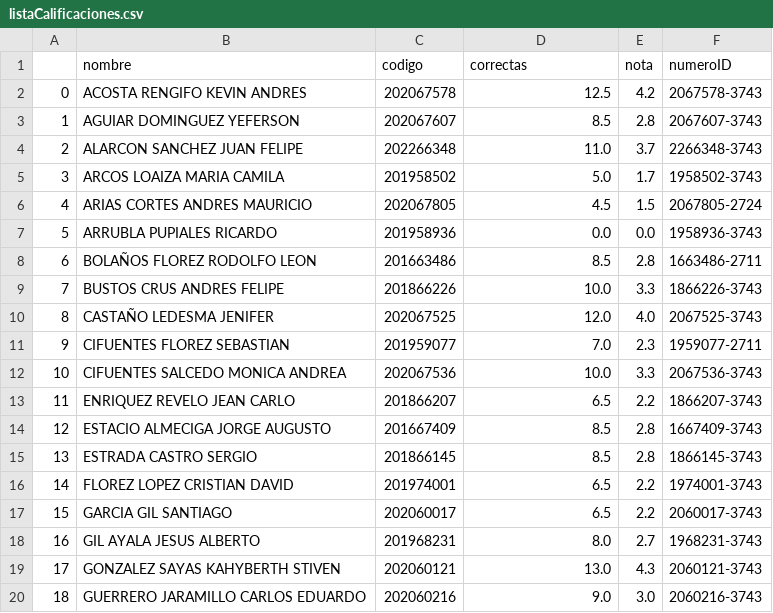
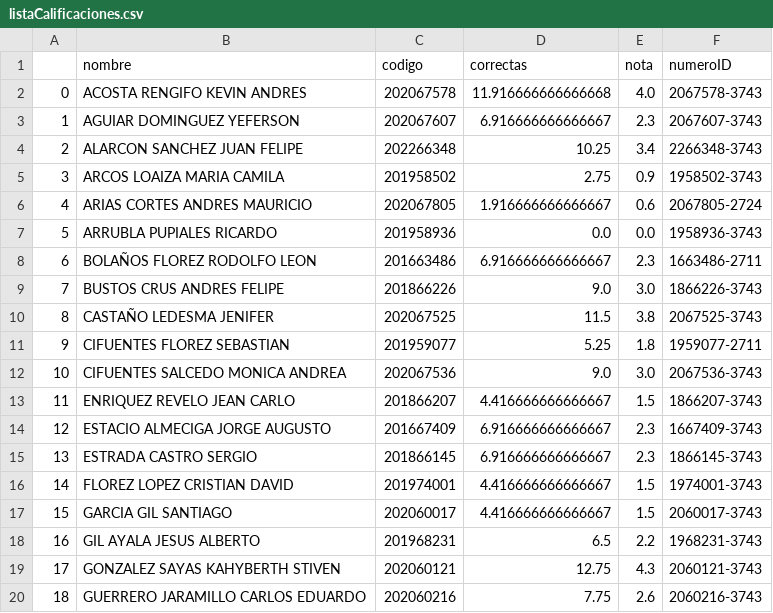
Before and after one commit to cardel/autograderUV, a CSV file: output/listaCalificaciones.csv, drawn as a sheet; only a part is shown; the diff covers the shown part only.

```diff
--- a/output/listaCalificaciones.csv
+++ b/output/listaCalificaciones.csv
@@ -1,20 +1,20 @@
 ,nombre,codigo,correctas,nota,numeroID
-0,ACOSTA RENGIFO KEVIN ANDRES,202067578,12.5,4.2,2067578-3743
-1,AGUIAR DOMINGUEZ YEFERSON,202067607,8.5,2.8,2067607-3743
-2,ALARCON SANCHEZ JUAN FELIPE,202266348,11.0,3.7,2266348-3743
-3,ARCOS LOAIZA MARIA CAMILA,201958502,5.0,1.7,1958502-3743
-4,ARIAS CORTES ANDRES MAURICIO,202067805,4.5,1.5,2067805-2724
+0,ACOSTA RENGIFO KEVIN ANDRES,202067578,11.916666666666668,4.0,2067578-3743
+1,AGUIAR DOMINGUEZ YEFERSON,202067607,6.916666666666667,2.3,2067607-3743
+2,ALARCON SANCHEZ JUAN FELIPE,202266348,10.25,3.4,2266348-3743
+3,ARCOS LOAIZA MARIA CAMILA,201958502,2.75,0.9,1958502-3743
+4,ARIAS CORTES ANDRES MAURICIO,202067805,1.916666666666667,0.6,2067805-2724
 5,ARRUBLA PUPIALES RICARDO,201958936,0.0,0.0,1958936-3743
-6,BOLAÑOS FLOREZ RODOLFO LEON,201663486,8.5,2.8,1663486-2711
-7,BUSTOS CRUS ANDRES FELIPE,201866226,10.0,3.3,1866226-3743
-8,CASTAÑO LEDESMA JENIFER,202067525,12.0,4.0,2067525-3743
-9,CIFUENTES FLOREZ SEBASTIAN,201959077,7.0,2.3,1959077-2711
-10,CIFUENTES SALCEDO MONICA ANDREA,202067536,10.0,3.3,2067536-3743
-11,ENRIQUEZ REVELO JEAN CARLO,201866207,6.5,2.2,1866207-3743
-12,ESTACIO ALMECIGA JORGE AUGUSTO,201667409,8.5,2.8,1667409-3743
-13,ESTRADA CASTRO SERGIO,201866145,8.5,2.8,1866145-3743
-14,FLOREZ LOPEZ CRISTIAN DAVID,201974001,6.5,2.2,1974001-3743
-15,GARCIA GIL SANTIAGO,202060017,6.5,2.2,2060017-3743
-16,GIL AYALA JESUS ALBERTO,201968231,8.0,2.7,1968231-3743
-17,GONZALEZ SAYAS KAHYBERTH STIVEN,202060121,13.0,4.3,2060121-3743
-18,GUERRERO JARAMILLO CARLOS EDUARDO,202060216,9.0,3.0,2060216-3743
+6,BOLAÑOS FLOREZ RODOLFO LEON,201663486,6.916666666666667,2.3,1663486-2711
+7,BUSTOS CRUS ANDRES FELIPE,201866226,9.0,3.0,1866226-3743
+8,CASTAÑO LEDESMA JENIFER,202067525,11.5,3.8,2067525-3743
+9,CIFUENTES FLOREZ SEBASTIAN,201959077,5.25,1.8,1959077-2711
+10,CIFUENTES SALCEDO MONICA ANDREA,202067536,9.0,3.0,2067536-3743
+11,ENRIQUEZ REVELO JEAN CARLO,201866207,4.416666666666667,1.5,1866207-3743
+12,ESTACIO ALMECIGA JORGE AUGUSTO,201667409,6.916666666666667,2.3,1667409-3743
+13,ESTRADA CASTRO SERGIO,201866145,6.916666666666667,2.3,1866145-3743
+14,FLOREZ LOPEZ CRISTIAN DAVID,201974001,4.416666666666667,1.5,1974001-3743
+15,GARCIA GIL SANTIAGO,202060017,4.416666666666667,1.5,2060017-3743
+16,GIL AYALA JESUS ALBERTO,201968231,6.5,2.2,1968231-3743
+17,GONZALEZ SAYAS KAHYBERTH STIVEN,202060121,12.75,4.3,2060121-3743
+18,GUERRERO JARAMILLO CARLOS EDUARDO,202060216,7.75,2.6,2060216-3743
```
Also changed, not shown: 34 edited cells elsewhere in this file, 42 other files.
